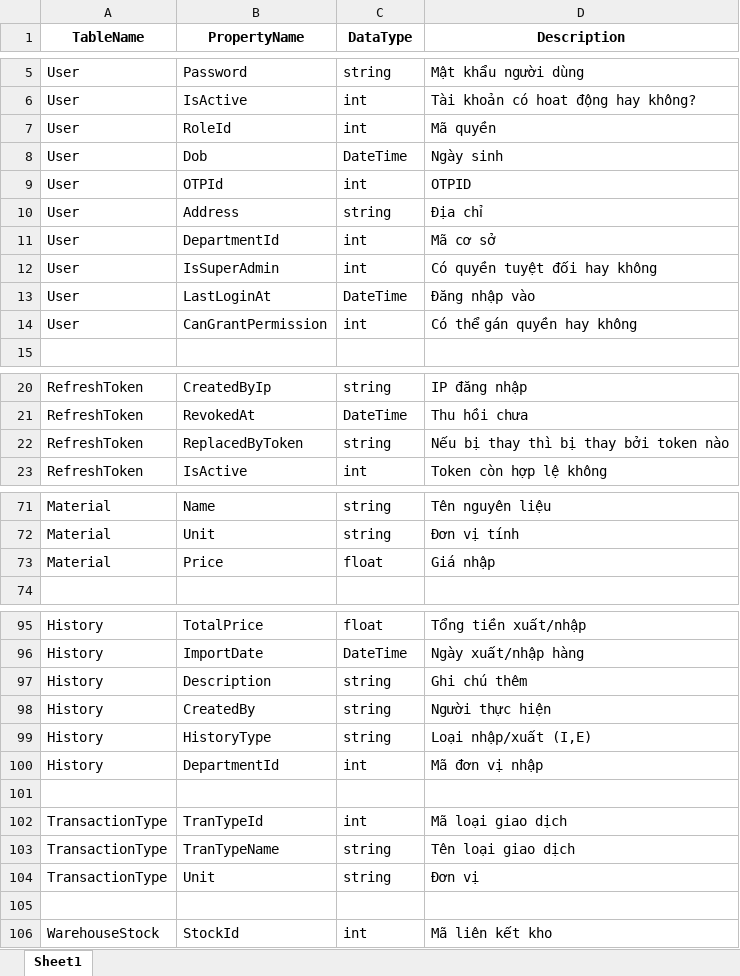
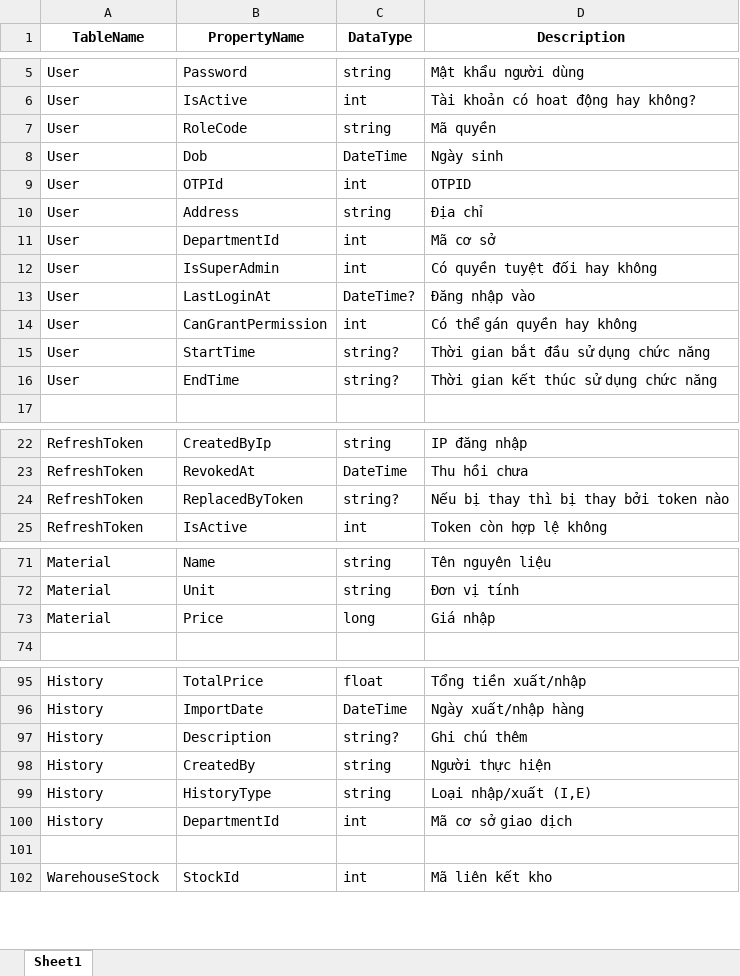
Before and after one commit to nguyenvipklkt/employee-management, an Excel workbook: ServiceGeneratorTool/DbSchema.xlsx, sheet Sheet1, drawn as a sheet; only a part is shown, gaps mark what is left out; values as stored, in another font and other column widths than the file's, no borders; removed rows and columns are numbered as before the commit, all else as after; the diff covers the shown part only; the diff names each change by its address in the sheet, - before the commit and + after, or states it on an @@ line.

```diff
--- a/ServiceGeneratorTool/DbSchema.xlsx (sheet Sheet1)
+++ b/ServiceGeneratorTool/DbSchema.xlsx (sheet Sheet1)
-B7 (PropertyName): RoleId
+B7 (PropertyName): RoleCode
-C7 (DataType): int
+C7 (DataType): string
-C13 (DataType): DateTime
+C13 (DataType): DateTime?
+row 15: User | StartTime | string? | Thời gian bắt đầu sử dụng chức năng
+row 16: User | EndTime | string? | Thời gian kết thúc sử dụng chức năng
-C24 (DataType): string
+C24 (DataType): string?
-C73 (DataType): float
+C73 (DataType): long
-C97 (DataType): string
+C97 (DataType): string?
-D100 (Description): Mã đơn vị nhập
+D100 (Description): Mã cơ sở giao dịch
-row 101: (empty)
-row 102: TransactionType | TranTypeId | int | Mã loại giao dịch
-row 103: TransactionType | TranTypeName | string | Tên loại giao dịch
-row 104: TransactionType | Unit | string | Đơn vị
```
Also changed, not shown: 2 added rows, 7 removed rows and 19 edited cells elsewhere in this sheet, 46 other files.
